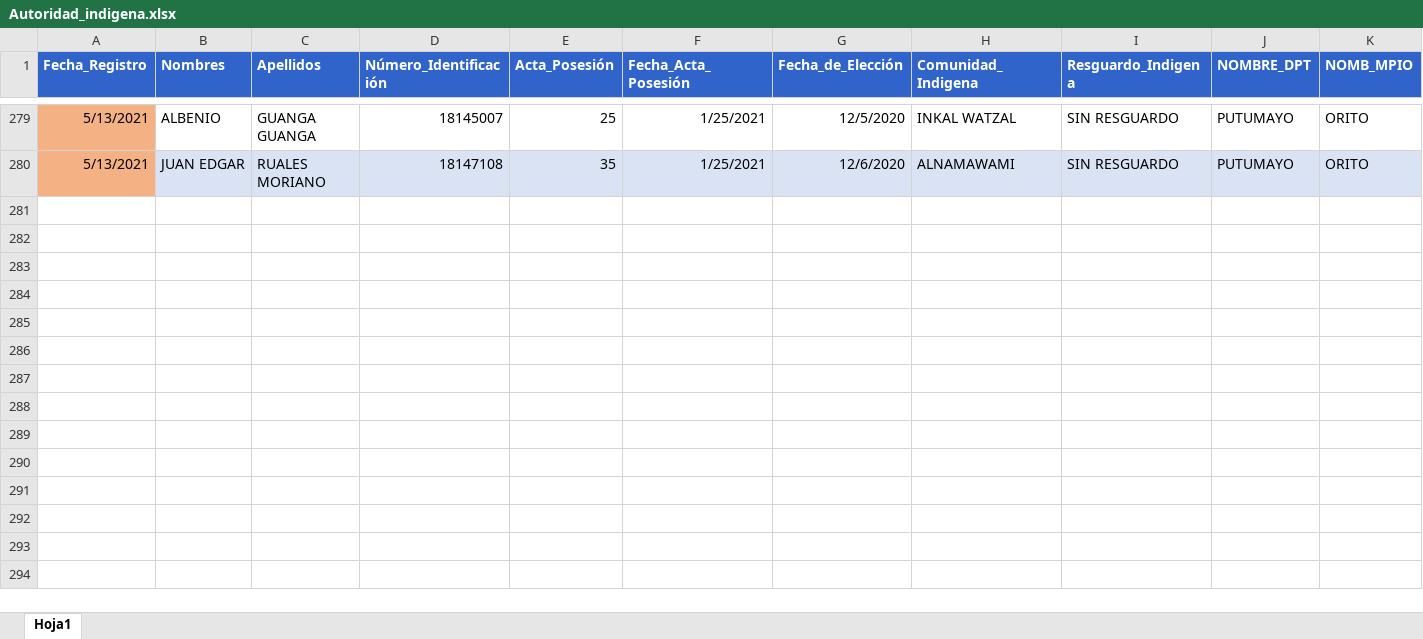
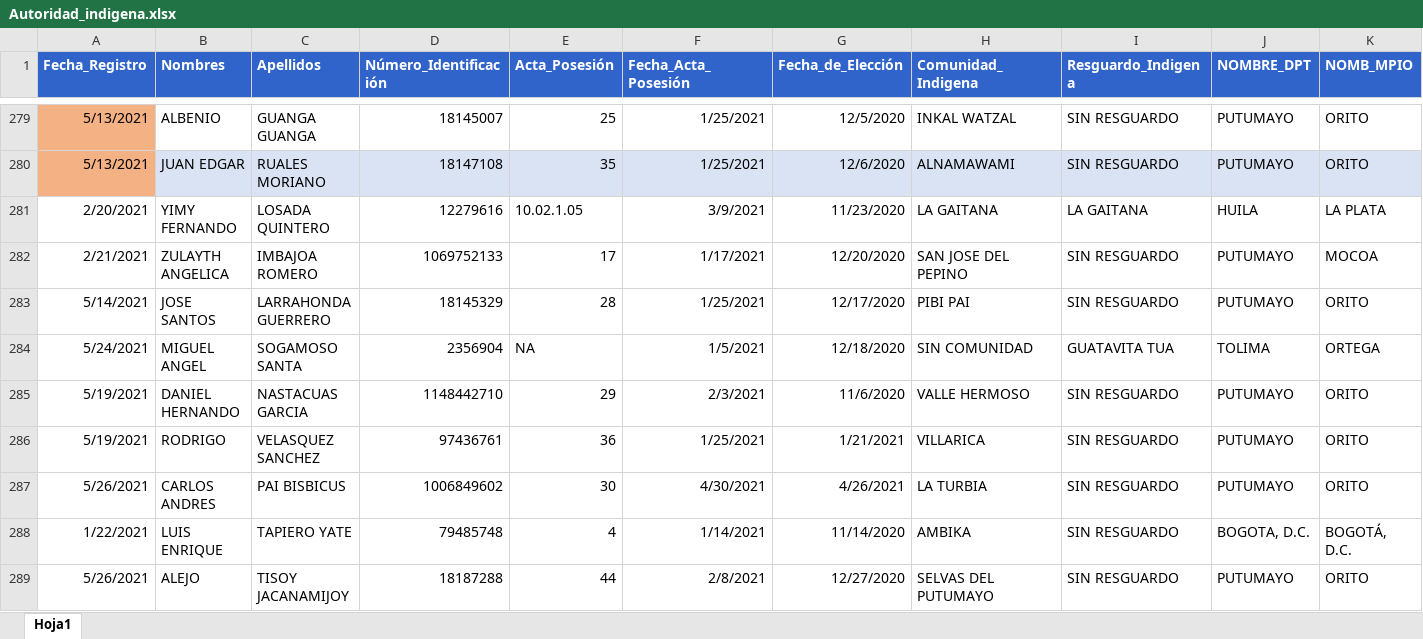
Before and after one commit to hector-urquijo/hector-urquijo.github.io, an Excel workbook: Autoridad_indigena.xlsx, sheet Hoja1, drawn as a sheet; only a part is shown, gaps mark what is left out; values as stored, in another font and other column widths than the file's, no borders; conditional formats not drawn; rows hold the shown columns only; the diff covers the shown part only; the diff names each change by its address in the sheet, - before the commit and + after, or states it on an @@ line.

```diff
--- a/Autoridad_indigena.xlsx (sheet Hoja1)
+++ b/Autoridad_indigena.xlsx (sheet Hoja1)
+row 281: 2/20/2021 | YIMY FERNANDO | LOSADA QUINTERO | 12279616 | 10.02.1.05 | 3/9/2021 | 11/23/2020 | LA GAITANA | LA GAITANA | HUILA | LA PLATA
+row 282: 2/21/2021 | ZULAYTH ANGELICA | IMBAJOA ROMERO | 1069752133 | 17 | 1/17/2021 | 12/20/2020 | SAN JOSE DEL PEPINO | SIN RESGUARDO | PUTUMAYO | MOCOA
+row 283: 5/14/2021 | JOSE SANTOS | LARRAHONDA GUERRERO | 18145329 | 28 | 1/25/2021 | 12/17/2020 | PIBI PAI | SIN RESGUARDO | PUTUMAYO | ORITO
+row 284: 5/24/2021 | MIGUEL ANGEL | SOGAMOSO SANTA | 2356904 | NA | 1/5/2021 | 12/18/2020 | SIN COMUNIDAD | GUATAVITA TUA | TOLIMA | ORTEGA
+row 285: 5/19/2021 | DANIEL HERNANDO | NASTACUAS GARCIA | 1148442710 | 29 | 2/3/2021 | 11/6/2020 | VALLE HERMOSO | SIN RESGUARDO | PUTUMAYO | ORITO
+row 286: 5/19/2021 | RODRIGO | VELASQUEZ SANCHEZ | 97436761 | 36 | 1/25/2021 | 1/21/2021 | VILLARICA | SIN RESGUARDO | PUTUMAYO | ORITO
+row 287: 5/26/2021 | CARLOS ANDRES | PAI BISBICUS | 1006849602 | 30 | 4/30/2021 | 4/26/2021 | LA TURBIA | SIN RESGUARDO | PUTUMAYO | ORITO
+row 288: 1/22/2021 | LUIS ENRIQUE | TAPIERO YATE | 79485748 | 4 | 1/14/2021 | 11/14/2020 | AMBIKA | SIN RESGUARDO | BOGOTA, D.C. | BOGOTÁ, D.C.
+row 289: 5/26/2021 | ALEJO | TISOY JACANAMIJOY | 18187288 | 44 | 2/8/2021 | 12/27/2020 | SELVAS DEL PUTUMAYO | SIN RESGUARDO | PUTUMAYO | ORITO
```
Also changed, not shown: 24 added rows and 97 edited cells elsewhere in this sheet, _site/Autoridad_indigena.xlsx, 7 other files.
